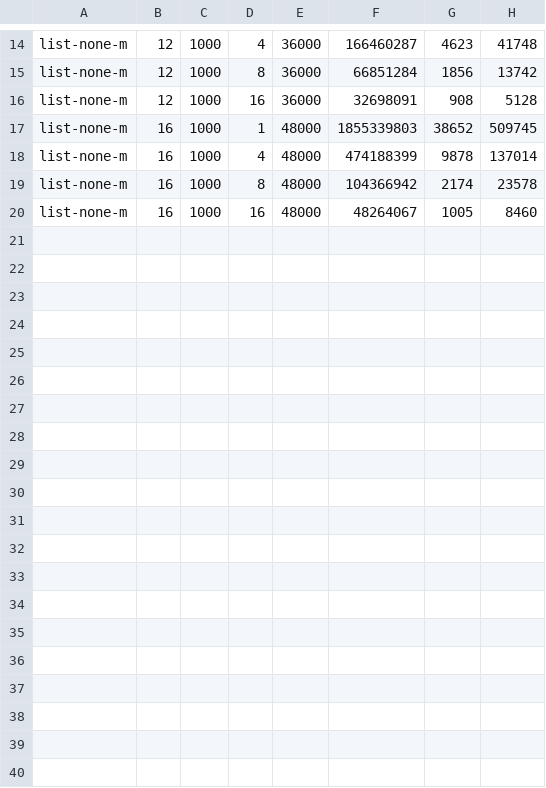
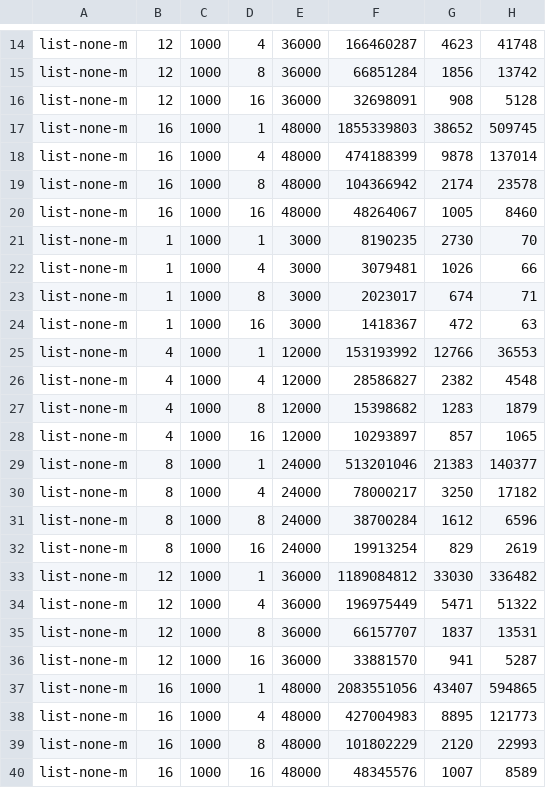
Before and after one commit to hmc-cs-jjoseph/cs134_lab2b, a CSV file: lab2b_4.csv, drawn as a sheet; only a part is shown, gaps mark what is left out; the diff names each change by its address in the sheet, - before the commit and + after, or states it on an @@ line.

```diff
--- a/lab2b_4.csv
+++ b/lab2b_4.csv
+row 21: list-none-m | 1 | 1000 | 1 | 3000 | 8190235 | 2730 | 70
+row 22: list-none-m | 1 | 1000 | 4 | 3000 | 3079481 | 1026 | 66
+row 23: list-none-m | 1 | 1000 | 8 | 3000 | 2023017 | 674 | 71
+row 24: list-none-m | 1 | 1000 | 16 | 3000 | 1418367 | 472 | 63
+row 25: list-none-m | 4 | 1000 | 1 | 12000 | 153193992 | 12766 | 36553
+row 26: list-none-m | 4 | 1000 | 4 | 12000 | 28586827 | 2382 | 4548
+row 27: list-none-m | 4 | 1000 | 8 | 12000 | 15398682 | 1283 | 1879
+row 28: list-none-m | 4 | 1000 | 16 | 12000 | 10293897 | 857 | 1065
+row 29: list-none-m | 8 | 1000 | 1 | 24000 | 513201046 | 21383 | 140377
+row 30: list-none-m | 8 | 1000 | 4 | 24000 | 78000217 | 3250 | 17182
+row 31: list-none-m | 8 | 1000 | 8 | 24000 | 38700284 | 1612 | 6596
+row 32: list-none-m | 8 | 1000 | 16 | 24000 | 19913254 | 829 | 2619
+row 33: list-none-m | 12 | 1000 | 1 | 36000 | 1189084812 | 33030 | 336482
+row 34: list-none-m | 12 | 1000 | 4 | 36000 | 196975449 | 5471 | 51322
+row 35: list-none-m | 12 | 1000 | 8 | 36000 | 66157707 | 1837 | 13531
+row 36: list-none-m | 12 | 1000 | 16 | 36000 | 33881570 | 941 | 5287
+row 37: list-none-m | 16 | 1000 | 1 | 48000 | 2083551056 | 43407 | 594865
+row 38: list-none-m | 16 | 1000 | 4 | 48000 | 427004983 | 8895 | 121773
+row 39: list-none-m | 16 | 1000 | 8 | 48000 | 101802229 | 2120 | 22993
+row 40: list-none-m | 16 | 1000 | 16 | 48000 | 48345576 | 1007 | 8589
```
Also changed, not shown: lab2b_1.csv, lab2b_2.csv, 8 other files.
